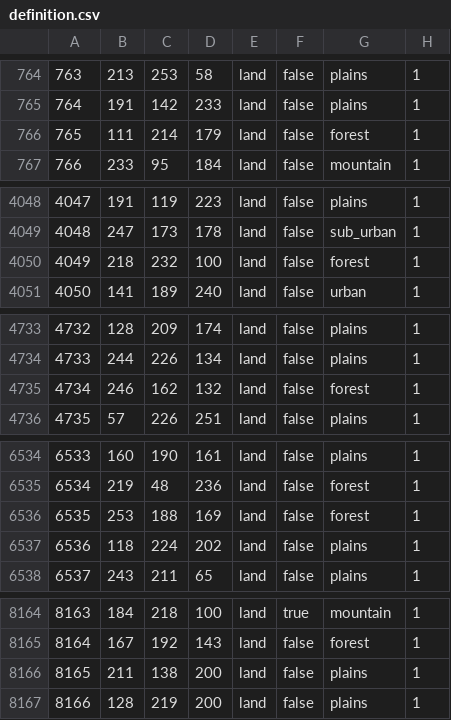
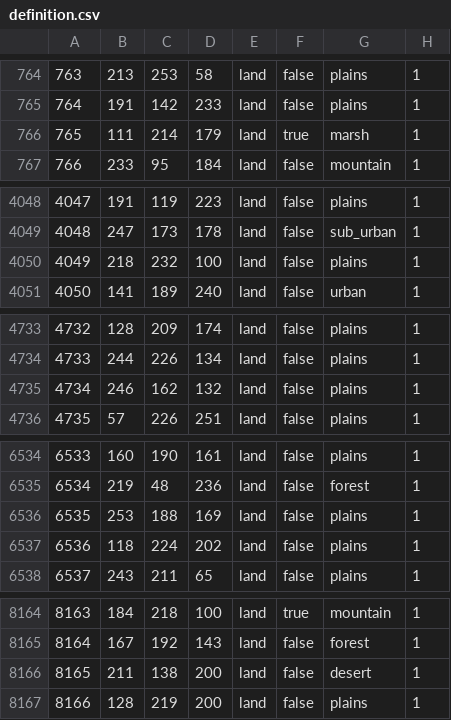
Before and after one commit to TheGamerCant/Across-The-Dnieper, a CSV file: AcrossTheDnieper/map/definition.csv, drawn as a sheet; only a part is shown, gaps mark what is left out; the diff covers the shown part only.

```diff
--- a/AcrossTheDnieper/map/definition.csv
+++ b/AcrossTheDnieper/map/definition.csv
@@ -765,3 +765,3 @@
 764;191;142;233;land;false;plains;1
-765;111;214;179;land;false;forest;1
+765;111;214;179;land;true;marsh;1
 766;233;95;184;land;false;mountain;1
@@ -4049,3 +4049,3 @@
 4048;247;173;178;land;false;sub_urban;1
-4049;218;232;100;land;false;forest;1
+4049;218;232;100;land;false;plains;1
 4050;141;189;240;land;false;urban;1
@@ -4734,3 +4734,3 @@
 4733;244;226;134;land;false;plains;1
-4734;246;162;132;land;false;forest;1
+4734;246;162;132;land;false;plains;1
 4735;57;226;251;land;false;plains;1
@@ -6535,3 +6535,3 @@
 6534;219;48;236;land;false;forest;1
-6535;253;188;169;land;false;forest;1
+6535;253;188;169;land;false;plains;1
 6536;118;224;202;land;false;plains;1
@@ -8165,3 +8165,3 @@
 8164;167;192;143;land;false;forest;1
-8165;211;138;200;land;false;plains;1
+8165;211;138;200;land;false;desert;1
 8166;128;219;200;land;false;plains;1
```
Also changed, not shown: 1 edited cell elsewhere in this file, 37 other files.
